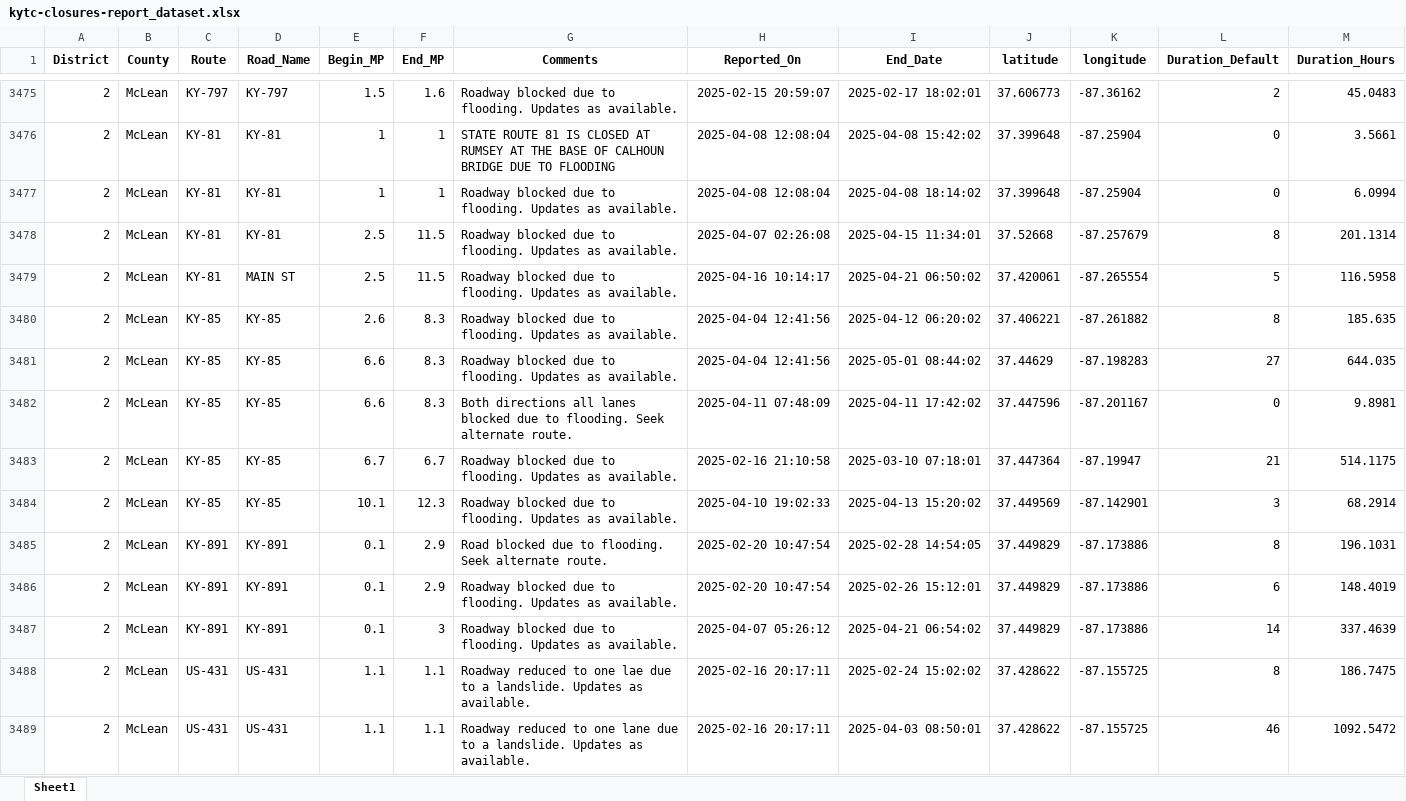
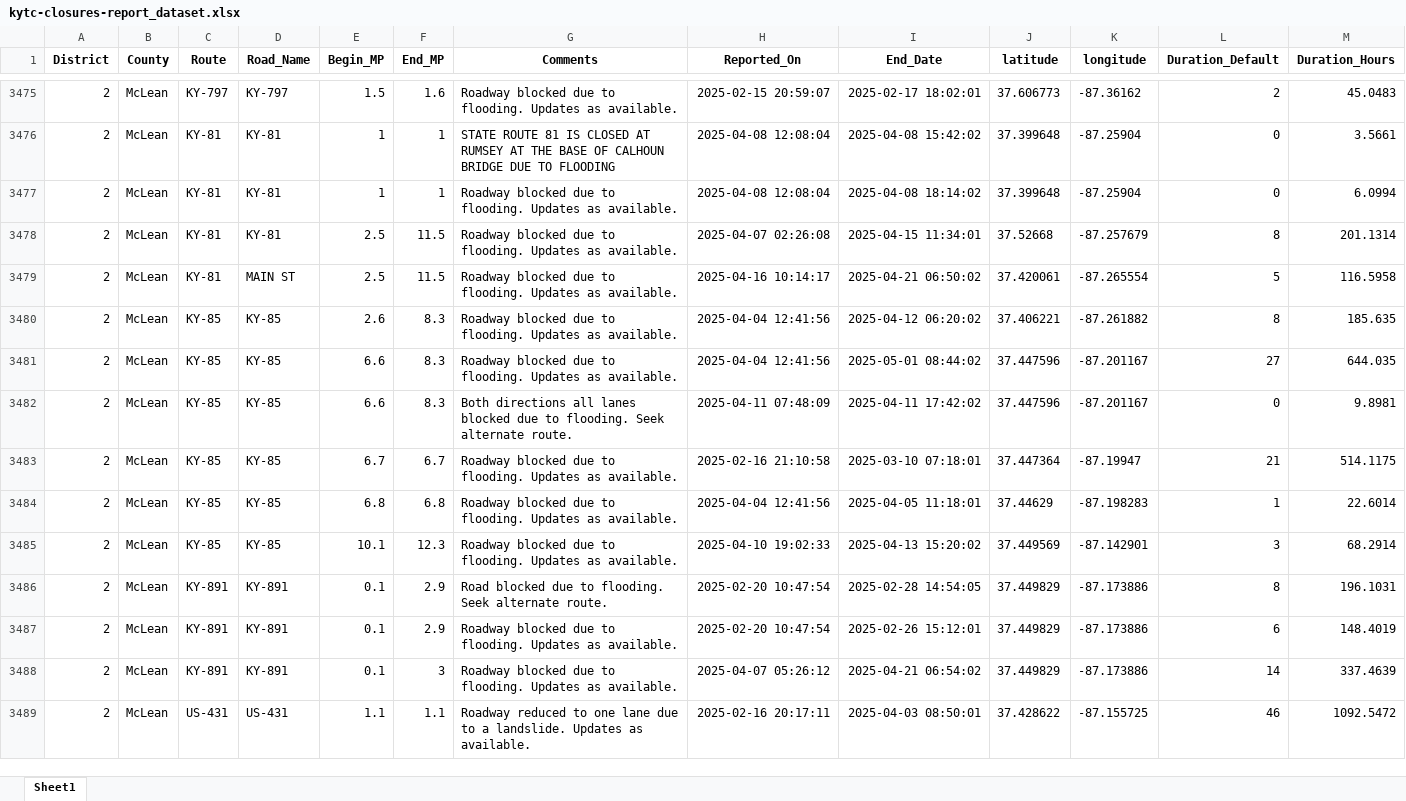
Before and after one commit to chrislambert-ky/analysis-ky-roadclosures, an Excel workbook: data-reportready/kytc-closures-report_dataset.xlsx, sheet Sheet1, drawn as a sheet; only a part is shown, gaps mark what is left out; values as stored, in another font and other column widths than the file's, no borders; the diff covers the shown part only; the diff names each change by its address in the sheet, - before the commit and + after, or states it on an @@ line.

```diff
--- a/data-reportready/kytc-closures-report_dataset.xlsx (sheet Sheet1)
+++ b/data-reportready/kytc-closures-report_dataset.xlsx (sheet Sheet1)
-J3481 (latitude): 37.44629
+J3481 (latitude): 37.447596
-K3481 (longitude): -87.198283
+K3481 (longitude): -87.201167
+row 3484: 2 | McLean | KY-85 | KY-85 | 6.8 | 6.8 | Roadway blocked due to flooding. Updates as available. | 2025-04-04 12:41:56 | 2025-04-05 11:18:01 | 37.44629 | -87.198283 | 1 | 22.6014
@@ row 3488 moved to row 3490: 2 @@
```
Also changed, not shown: 4 added rows, 4 removed rows, 88 moved rows and 60 edited cells elsewhere in this sheet, data-reportready/kytc-closures-2021-2025-report_dataset.xlsx, 6 other files.
